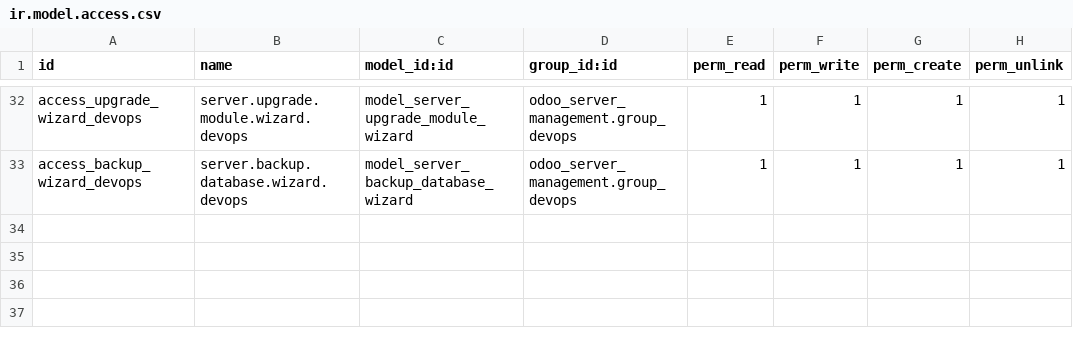
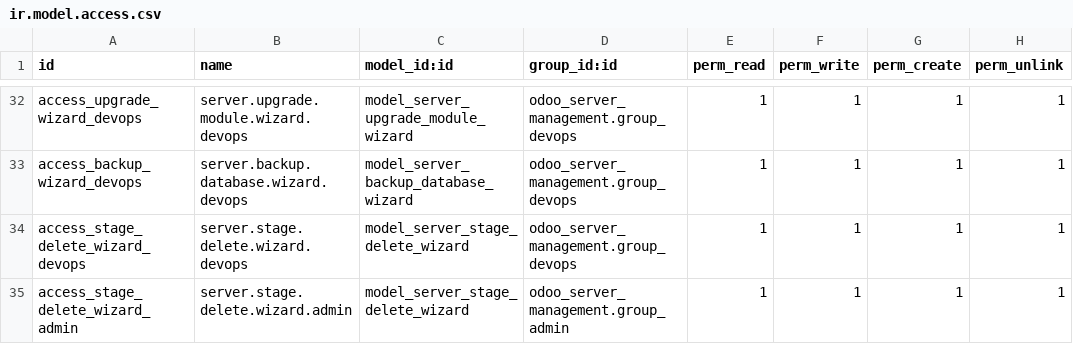
Before and after one commit to moutazmuhammad/odoo_management_module, a CSV file: odoo_server_management/security/ir.model.access.csv, drawn as a sheet; only a part is shown, gaps mark what is left out.

```diff
--- a/odoo_server_management/security/ir.model.access.csv
+++ b/odoo_server_management/security/ir.model.access.csv
@@ -33 +33,3 @@ access_upgrade_wizard_devops,server.upgrade.module.wizard.devops,model_server_up
 access_backup_wizard_devops,server.backup.database.wizard.devops,model_server_backup_database_wizard,odoo_server_management.group_devops,1,1,1,1
+access_stage_delete_wizard_devops,server.stage.delete.wizard.devops,model_server_stage_delete_wizard,odoo_server_management.group_devops,1,1,1,1
+access_stage_delete_wizard_admin,server.stage.delete.wizard.admin,model_server_stage_delete_wizard,odoo_server_management.group_admin,1,1,1,1
```
Also changed, not shown: 9 other files.
